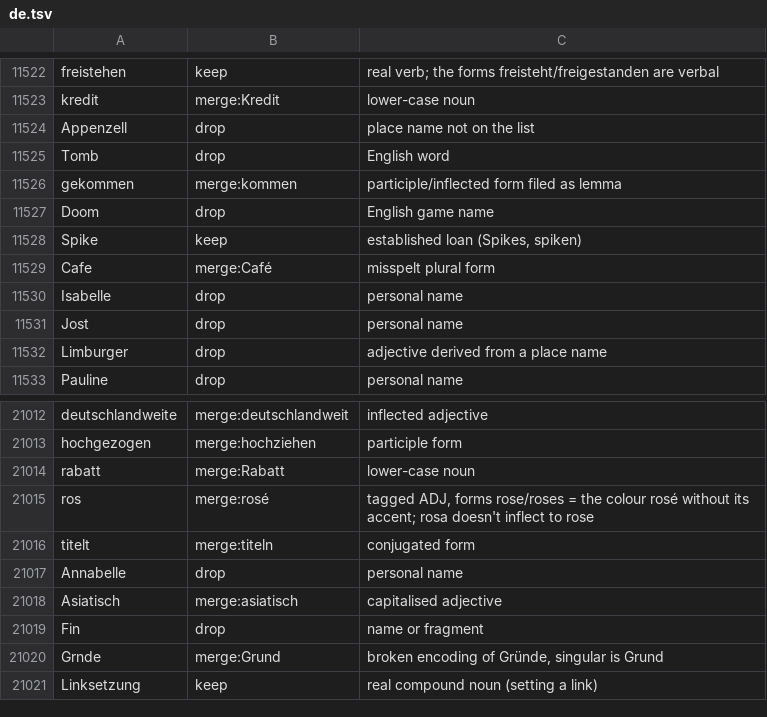
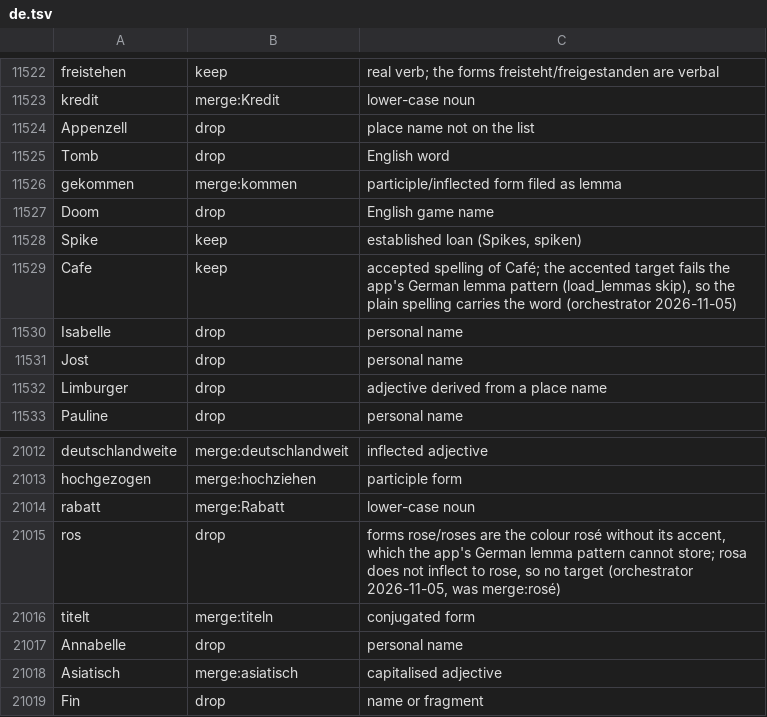
Before and after one commit to comprehension-compass/frequer, a TSV file: corpora/review/de.tsv, drawn as a sheet; only a part is shown, gaps mark what is left out; the shorter side is filled out with more unchanged rows.

```diff
--- a/corpora/review/de.tsv
+++ b/corpora/review/de.tsv
@@ -11528,3 +11528,3 @@ Doom	drop	English game name
 Spike	keep	established loan (Spikes, spiken)
-Cafe	merge:Café	misspelt plural form
+Cafe	keep	accepted spelling of Café; the accented target fails the app's German lemma pattern (load_lemmas skip), so the plain spelling carries the word (orchestrator 2026-11-05)
 Isabelle	drop	personal name
@@ -21014,3 +21014,3 @@ hochgezogen	merge:hochziehen	participle form
 rabatt	merge:Rabatt	lower-case noun
-ros	merge:rosé	tagged ADJ, forms rose/roses = the colour rosé without its accent; rosa doesn't inflect to rose
+ros	drop	forms rose/roses are the colour rosé without its accent, which the app's German lemma pattern cannot store; rosa does not inflect to rose, so no target (orchestrator 2026-11-05, was merge:rosé)
 titelt	merge:titeln	conjugated form
```
